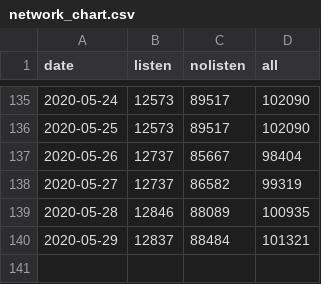
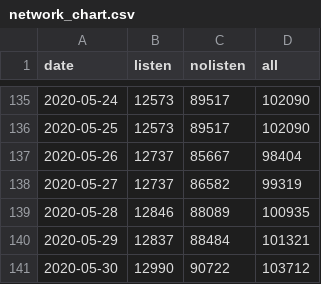
Before and after one commit to jochemin/observablehq_bitcoin, a CSV file: network_chart.csv, drawn as a sheet; only a part is shown, gaps mark what is left out.

```diff
--- a/network_chart.csv
+++ b/network_chart.csv
@@ -140 +140,2 @@ date,listen,nolisten,all
 2020-05-29,12837,88484,101321
+2020-05-30,12990,90722,103712
```
Also changed, not shown: listen.csv, nolisten.csv, 1 other file.
